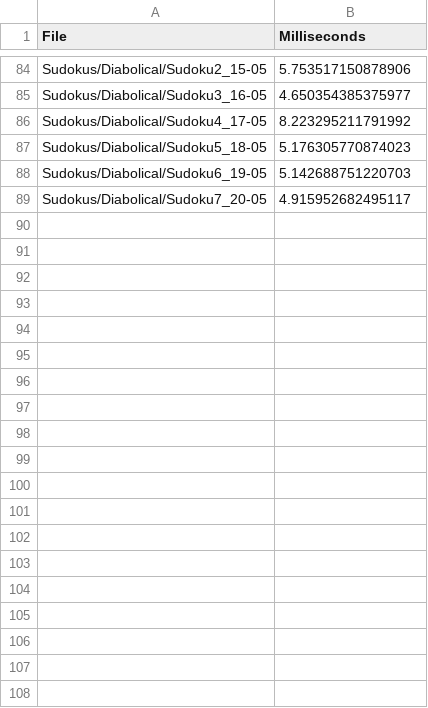
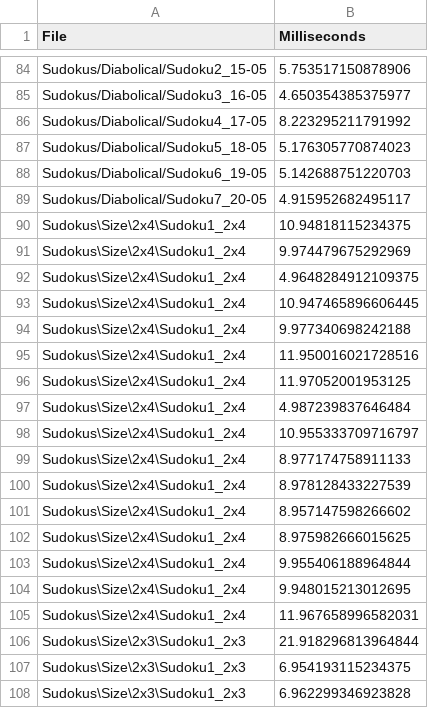
Before and after one commit to VisusLP/TAC_SudokuSolver, a CSV file: results_Knuth.csv, drawn as a sheet; only a part is shown, gaps mark what is left out; the diff covers the shown part only.

Commit message:
Size implementation python

```diff
--- a/results_Knuth.csv
+++ b/results_Knuth.csv
@@ -89 +89,20 @@ Sudokus/Diabolical/Sudoku6_19-05 , 5.142688751220703
 Sudokus/Diabolical/Sudoku7_20-05 , 4.915952682495117
+Sudokus\Size\2x4\Sudoku1_2x4 , 10.94818115234375
+Sudokus\Size\2x4\Sudoku1_2x4 , 9.974479675292969
+Sudokus\Size\2x4\Sudoku1_2x4 , 4.9648284912109375
+Sudokus\Size\2x4\Sudoku1_2x4 , 10.947465896606445
+Sudokus\Size\2x4\Sudoku1_2x4 , 9.977340698242188
+Sudokus\Size\2x4\Sudoku1_2x4 , 11.950016021728516
+Sudokus\Size\2x4\Sudoku1_2x4 , 11.97052001953125
+Sudokus\Size\2x4\Sudoku1_2x4 , 4.987239837646484
+Sudokus\Size\2x4\Sudoku1_2x4 , 10.955333709716797
+Sudokus\Size\2x4\Sudoku1_2x4 , 8.977174758911133
+Sudokus\Size\2x4\Sudoku1_2x4 , 8.978128433227539
+Sudokus\Size\2x4\Sudoku1_2x4 , 8.957147598266602
+Sudokus\Size\2x4\Sudoku1_2x4 , 8.975982666015625
+Sudokus\Size\2x4\Sudoku1_2x4 , 9.955406188964844
+Sudokus\Size\2x4\Sudoku1_2x4 , 9.948015213012695
+Sudokus\Size\2x4\Sudoku1_2x4 , 11.967658996582031
+Sudokus\Size\2x3\Sudoku1_2x3 , 21.918296813964844
+Sudokus\Size\2x3\Sudoku1_2x3 , 6.954193115234375
+Sudokus\Size\2x3\Sudoku1_2x3 , 6.962299346923828
```
Also changed, not shown: 14 added rows elsewhere in this file, 5 other files.
